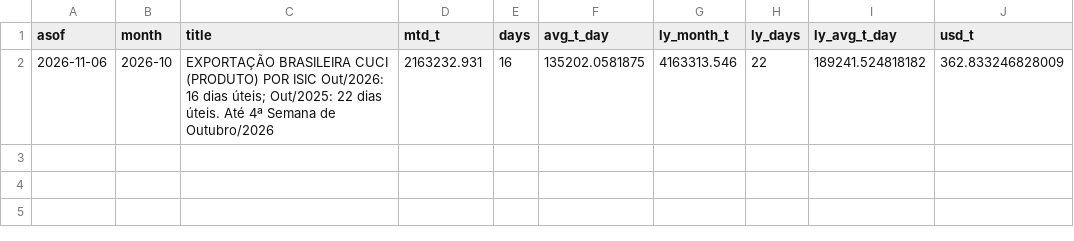
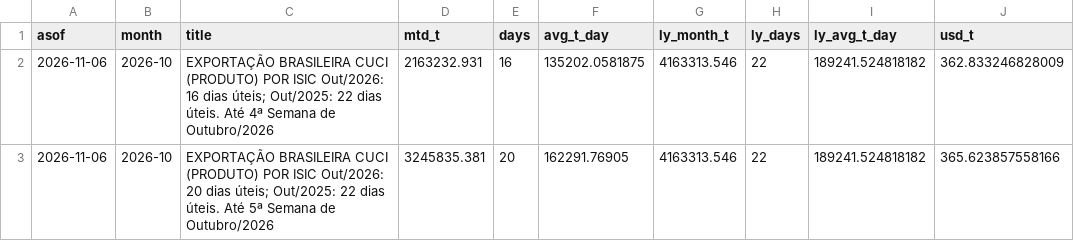
Before and after one commit to BMR-Com/Brazil--trade, a CSV file: data/sugar/secex_weekly.csv, drawn as a sheet.

Commit message:
data: softs COT, closes, briefs 2026-11-06

```diff
--- a/data/sugar/secex_weekly.csv
+++ b/data/sugar/secex_weekly.csv
@@ -2 +2,2 @@ asof,month,title,mtd_t,days,avg_t_day,ly_month_t,ly_days,ly_avg_t_day,usd_t
 2026-11-06,2026-10,EXPORTAÇÃO BRASILEIRA CUCI (PRODUTO) POR ISIC Out/2026: 16 dias úteis; Out/2025: 22 dias úteis. Até 4ª Semana de Outubro/2026,2163232.931,16,135202.0581875,4163313.546,22,189241.524818182,362.833246828009
+2026-11-06,2026-10,EXPORTAÇÃO BRASILEIRA CUCI (PRODUTO) POR ISIC Out/2026: 20 dias úteis; Out/2025: 22 dias úteis. Até 5ª Semana de Outubro/2026,3245835.381,20,162291.76905,4163313.546,22,189241.524818182,365.623857558166
```
Also changed, not shown: data/ohlc/CT.csv, data/ohlc/KC.csv, 20 other files.
